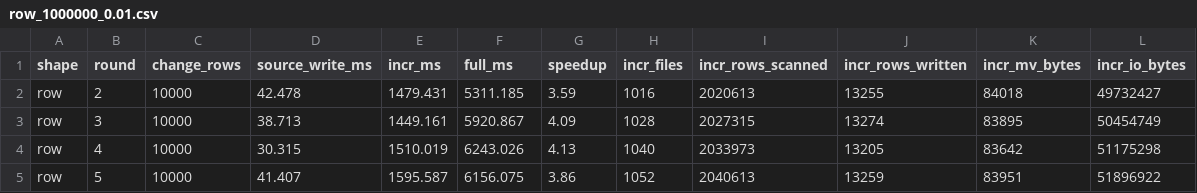
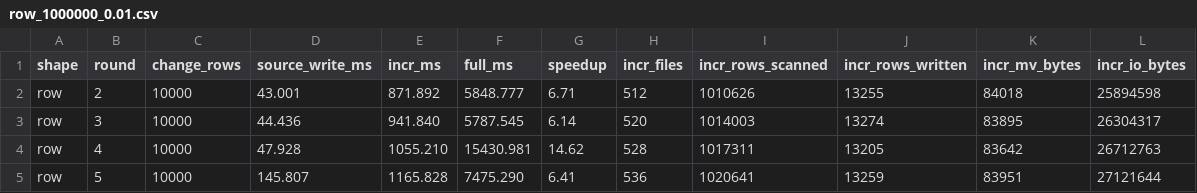
Before and after one commit to lakesoul-io/LakeSoul, a CSV file: rust/lakesoul-ivm/bench-results/row_1000000_0.01.csv, drawn as a sheet; only a part is shown; the diff covers the shown part only; the diff names each change by its address in the sheet, - before the commit and + after, or states it on an @@ line.

```diff
--- a/rust/lakesoul-ivm/bench-results/row_1000000_0.01.csv
+++ b/rust/lakesoul-ivm/bench-results/row_1000000_0.01.csv
-D2 (source_write_ms): 42.478
+D2 (source_write_ms): 43.001
-E2 (incr_ms): 1479.431
+E2 (incr_ms): 871.892
-F2 (full_ms): 5311.185
+F2 (full_ms): 5848.777
-G2 (speedup): 3.59
+G2 (speedup): 6.71
-H2 (incr_files): 1016
+H2 (incr_files): 512
-I2 (incr_rows_scanned): 2020613
+I2 (incr_rows_scanned): 1010626
-L2 (incr_io_bytes): 49732427
+L2 (incr_io_bytes): 25894598
-D3 (source_write_ms): 38.713
+D3 (source_write_ms): 44.436
-E3 (incr_ms): 1449.161
+E3 (incr_ms): 941.840
-F3 (full_ms): 5920.867
+F3 (full_ms): 5787.545
-G3 (speedup): 4.09
+G3 (speedup): 6.14
-H3 (incr_files): 1028
+H3 (incr_files): 520
-I3 (incr_rows_scanned): 2027315
+I3 (incr_rows_scanned): 1014003
-L3 (incr_io_bytes): 50454749
+L3 (incr_io_bytes): 26304317
-D4 (source_write_ms): 30.315
+D4 (source_write_ms): 47.928
-E4 (incr_ms): 1510.019
+E4 (incr_ms): 1055.210
-F4 (full_ms): 6243.026
+F4 (full_ms): 15430.981
-G4 (speedup): 4.13
+G4 (speedup): 14.62
-H4 (incr_files): 1040
+H4 (incr_files): 528
-I4 (incr_rows_scanned): 2033973
+I4 (incr_rows_scanned): 1017311
-L4 (incr_io_bytes): 51175298
+L4 (incr_io_bytes): 26712763
-D5 (source_write_ms): 41.407
+D5 (source_write_ms): 145.807
-E5 (incr_ms): 1595.587
+E5 (incr_ms): 1165.828
-F5 (full_ms): 6156.075
+F5 (full_ms): 7475.290
-G5 (speedup): 3.86
+G5 (speedup): 6.41
-H5 (incr_files): 1052
+H5 (incr_files): 536
-I5 (incr_rows_scanned): 2040613
+I5 (incr_rows_scanned): 1020641
-L5 (incr_io_bytes): 51896922
+L5 (incr_io_bytes): 27121644
```
Also changed, not shown: 2 removed rows and 14 edited cells elsewhere in this file, rust/lakesoul-ivm/bench-results/row_1000000_0.0001.csv, rust/lakesoul-ivm/bench-results/row_1000000_0.001.csv, 8 other files.
